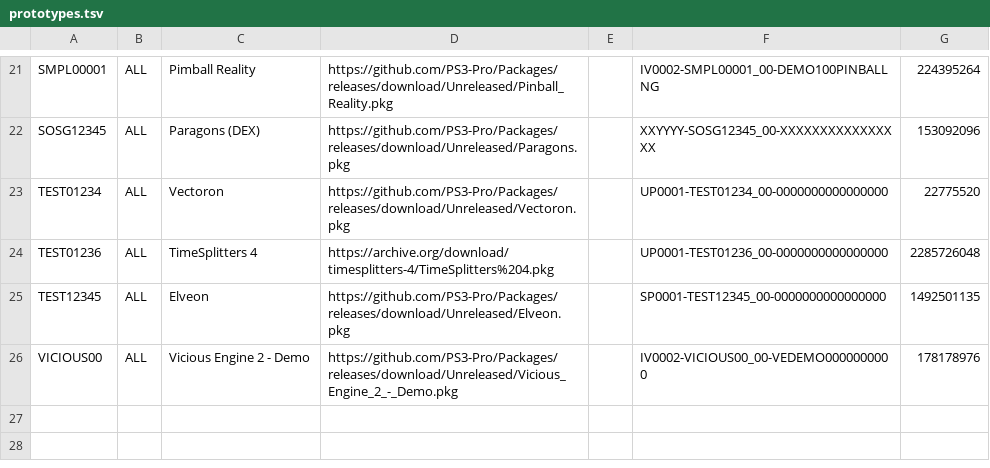
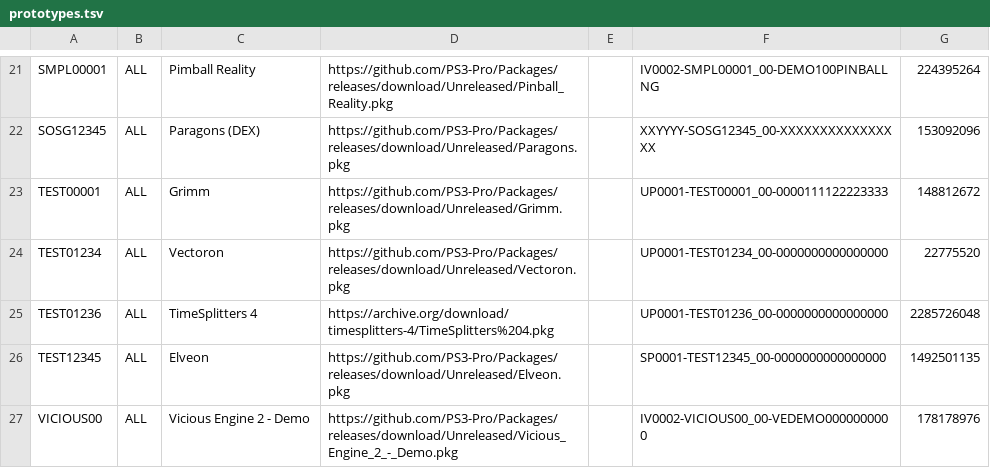
Before and after one commit to PS3-Pro/PSN-Content, a TSV file: resources/database/content/official/prototypes.tsv, drawn as a sheet; only a part is shown, gaps mark what is left out; the diff names each change by its address in the sheet, - before the commit and + after, or states it on an @@ line.

Commit message:
Release

```diff
--- a/resources/database/content/official/prototypes.tsv
+++ b/resources/database/content/official/prototypes.tsv
+row 23: TEST00001 | ALL | Grimm | https://github.com/PS3-Pro/Packages/releases/download/Unreleased/Grimm.pkg |  | UP0001-TEST00001_00-0000111122223333 | 148812672
```
Also changed, not shown: 3 other files.
